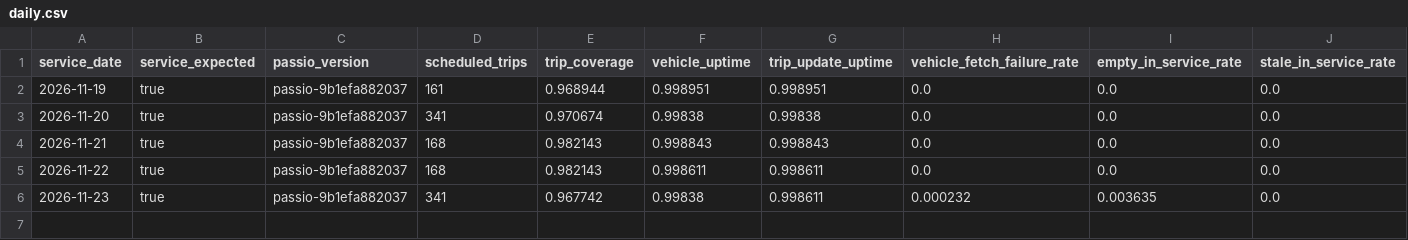
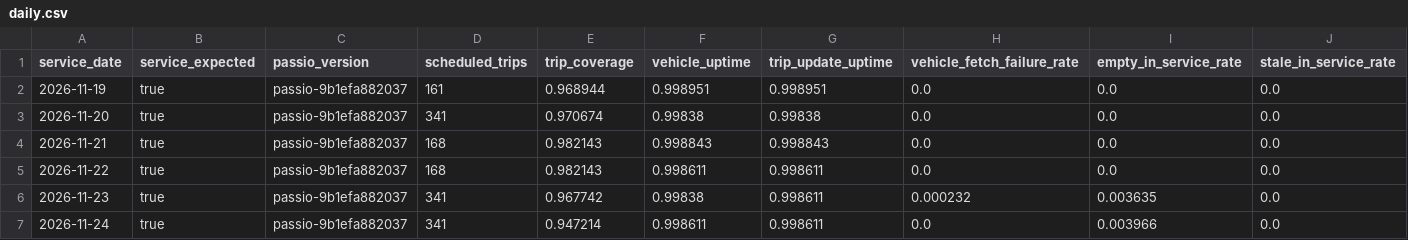
Before and after one commit to dfladagermccullugh-bot/Open-Island-Transit-Data, a CSV file: quality/daily.csv, drawn as a sheet; only a part is shown; rows hold the shown columns only; the diff names each change by its address in the sheet, - before the commit and + after, or states it on an @@ line.

```diff
--- a/quality/daily.csv
+++ b/quality/daily.csv
+row 7: 2026-11-24 | true | passio-9b1efa882037 | 341 | 0.947214 | 0.998611 | 0.998611 | 0.0 | 0.003966 | 0.0
```
Also changed, not shown: 2 other files.
